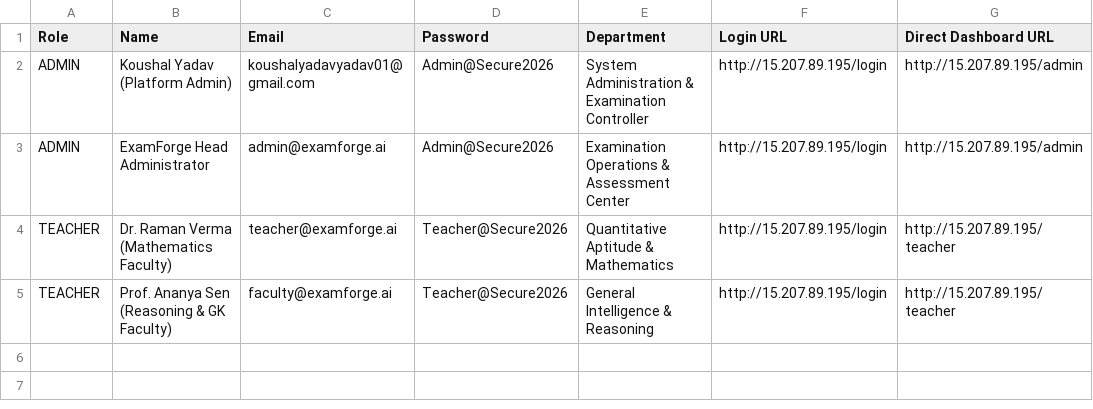
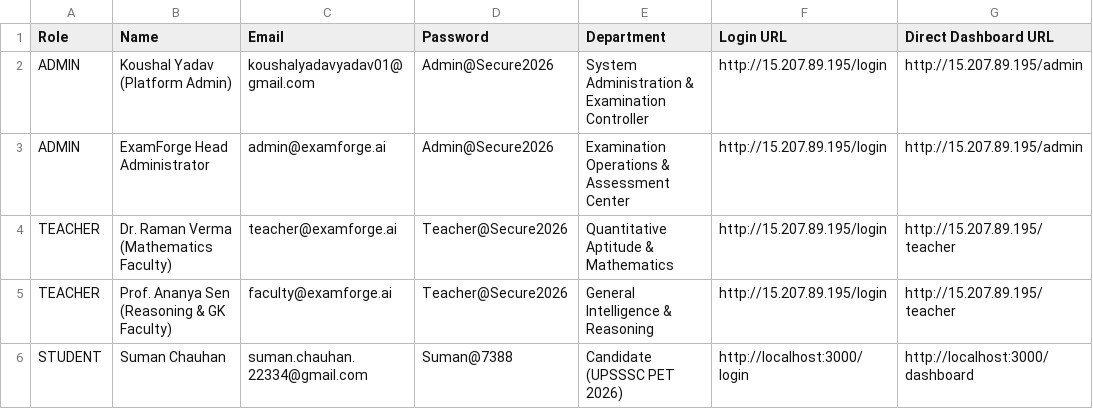
Before and after one commit to koushalyadav10/mockTest, a CSV file: admin_teacher_credentials.csv, drawn as a sheet; the diff names each change by its address in the sheet, - before the commit and + after, or states it on an @@ line.

Commit message:
feat: add student account suman.chauhan.22334@gmail.com, assigned test portal, and real-time admin monitoring

```diff
--- a/admin_teacher_credentials.csv
+++ b/admin_teacher_credentials.csv
+row 6: STUDENT | Suman Chauhan | suman.chauhan.22334@gmail.com | Suman@7388 | Candidate (UPSSSC PET 2026) | http://localhost:3000/login | http://localhost:3000/dashboard
```
Also changed, not shown: 4 other files.
